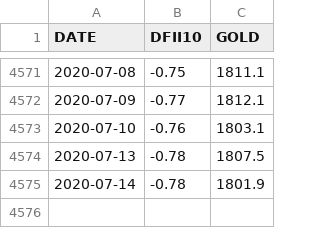
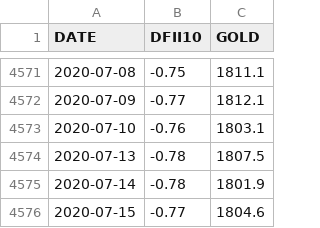
Before and after one commit to LuisSousaSilva/Articles_and_studies, a CSV file: 10y_TIIS_vs_GOLD.csv, drawn as a sheet; only a part is shown, gaps mark what is left out; the diff names each change by its address in the sheet, - before the commit and + after, or states it on an @@ line.

```diff
--- a/10y_TIIS_vs_GOLD.csv
+++ b/10y_TIIS_vs_GOLD.csv
+row 4576: 2020-07-15 | -0.77 | 1804.6
```
Also changed, not shown: GOLD_DFII10_correlation.csv, 3 other files.
